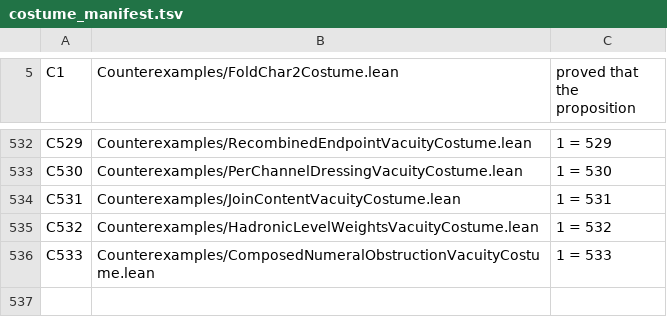
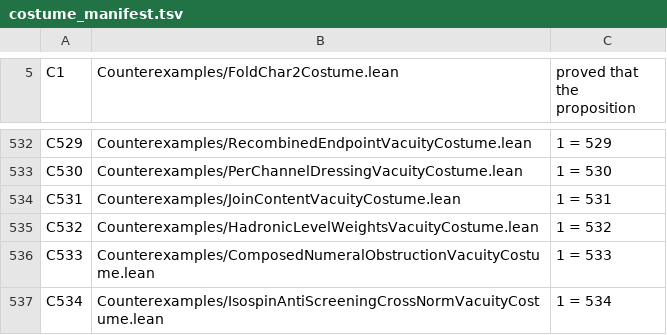
Before and after one commit to elliotweaver/phys-lean, a TSV file: scripts/costume_manifest.tsv, drawn as a sheet; only a part is shown, gaps mark what is left out.

Commit message:
IsospinAntiScreeningCrossNorm (ARC-D REMAINDER, owner-directed): THE ISOSPIN ANTI-SCREENING CROSS-NORMALIZATION — the route-finder for the dominant blocker s the ComposedNumeralObstruction named. Attacks s theory-native FIRST (the ONE LAW): the raw fund-7 gather isospin self-census in doublet T3 units is gatherIsoSpinCensus = |traceSq Imat|/4 = 16/4 = 4 (Z1 gatherIsospin_traceSq = -16; the doubling imRep DI = 2*T3, N253). PROVES — exactly, no float, no fit — that this equals EXACTLY 2*isoDepth (gatherIsoSpinCensus_eq_two_isoDepth), so it OVERSHOOTS the matter doublet census isoDepth=2 (gatherIsoSpinCensus_overshoots: 2 < 4). Hence the NAIVE census-subtraction s := gatherIsoSpinCensus is INADMISSIBLE: netIsoDepth = 2-4 = -2 < 0 (naive_netIso_negative), outside the banked open range (0,isoDepth) (raw_not_admissible). The adjoint (two-triplet) gather anti-screening census is super-critical relative to the fundamental (doublet) matter census; a running census cannot invert, so a saturation/adjoint->fundamental tempering is REQUIRED — the interior s is a proper sub-census, NOT the raw census. The convention-free structure the tempering must respect (all banked, exact): the gather & matter 3:8 ratios (N253 charge_isospin_ratio; 8*isoDepth = 3*chargeDepth) and the channel-independent invariant K = |traceSq Imat|*isoDepth = |traceSq Cmat|*chargeDepth = 32 (crossNorm_invariant). SOUL: ONE LAW + repeated-deferral protocol — the OVERSHOOT is the theory speaking (asymptotic-freedom super-criticality), NOT a numeric to force past; did NOT fit s (reaching 137.036 by pinning s would be G2-forbidden), did NOT weaken, did NOT block emptily; NAMED the missing tempering as the exact overshoot obstruction + child ONE directed successor to DERIVE the adjoint->fundamental tempering => interior s. 13 audited decls foundations-only subseteq {propext,Classical.choice,Quot.sound}. C534 bites 1=534. NO generic SELECT (rail: M1 not yet handed; directed child REPLACES it).

```diff
--- a/scripts/costume_manifest.tsv
+++ b/scripts/costume_manifest.tsv
@@ -536 +536,2 @@ C532	Counterexamples/HadronicLevelWeightsVacuityCostume.lean	1 = 532
 C533	Counterexamples/ComposedNumeralObstructionVacuityCostume.lean	1 = 533
+C534	Counterexamples/IsospinAntiScreeningCrossNormVacuityCostume.lean	1 = 534
```
Also changed, not shown: 12 other files.
